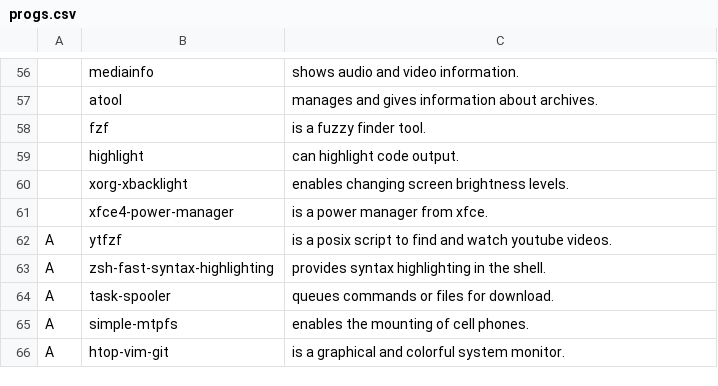
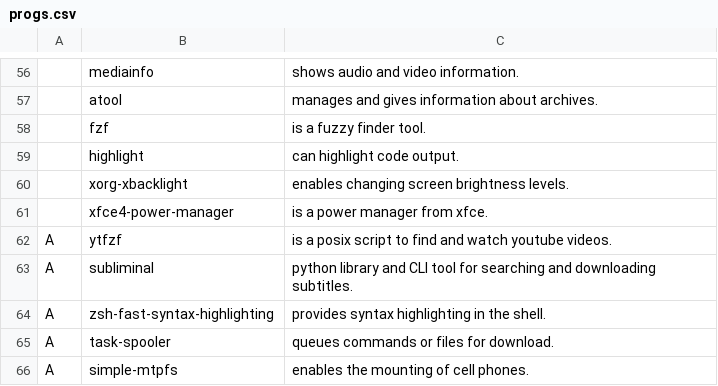
Before and after one commit to trongnghiango/PARBS, a CSV file: progs.csv, drawn as a sheet; only a part is shown, gaps mark what is left out; the shorter side is filled out with more unchanged rows; the diff names each change by its address in the sheet, - before the commit and + after, or states it on an @@ line.

Commit message:
Added subliminal for searching and dl subtitles

```diff
--- a/progs.csv
+++ b/progs.csv
+row 63: A | subliminal | python library and CLI tool for searching and downloading subtitles.
```
